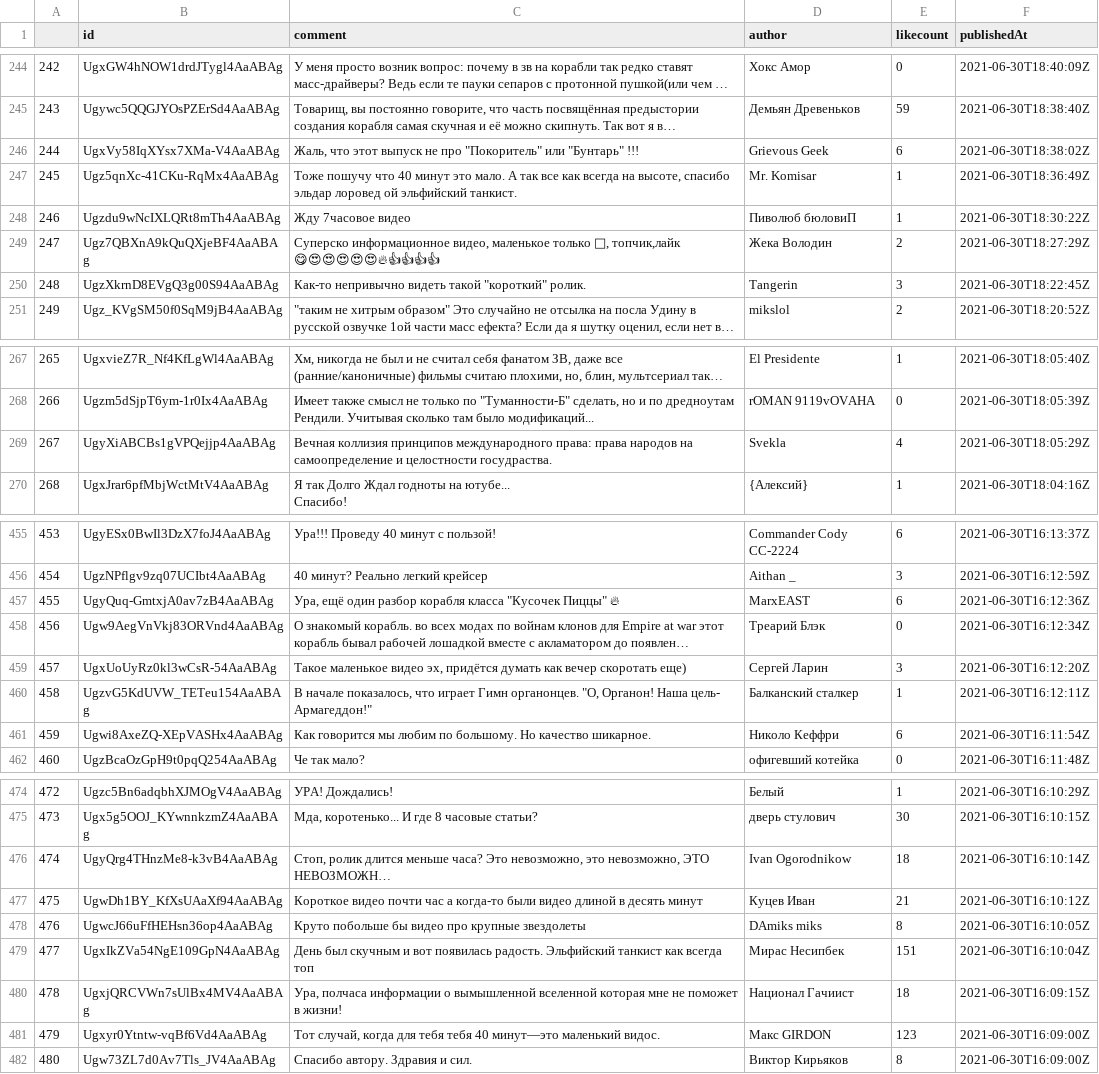
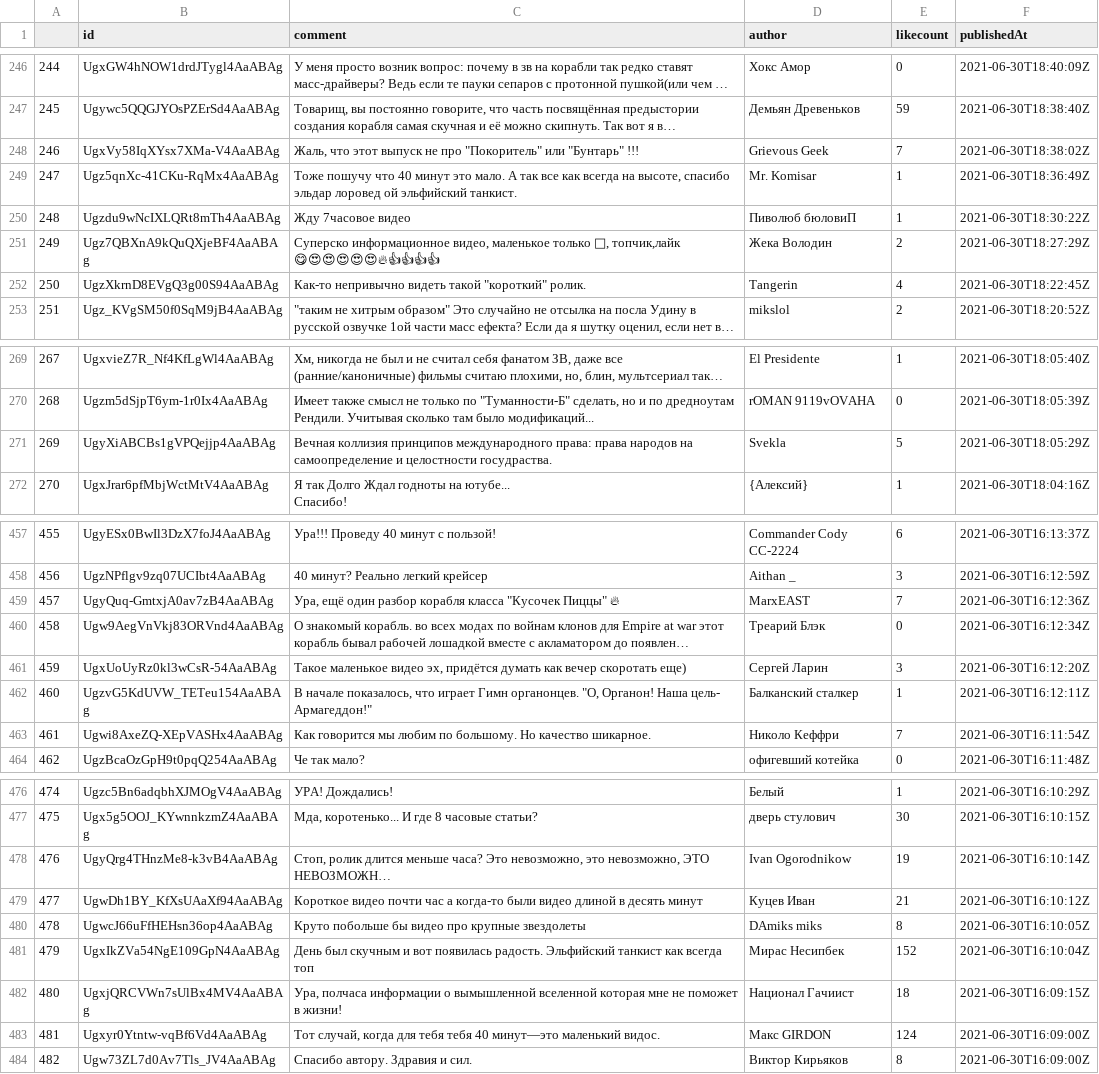
Before and after one commit to Remowell/python-youtube-api, a CSV file: output/parent_video_comment.csv, drawn as a sheet; only a part is shown, gaps mark what is left out; long unchanged cells end in …; addresses are those after the commit; the diff covers the shown part only; the diff names each change by its address in the sheet, - before the commit and + after, or states it on an @@ line.

```diff
--- a/output/parent_video_comment.csv
+++ b/output/parent_video_comment.csv
@@ column A renumbered from row 5 down @@
-E248 (likecount): 6
+E248 (likecount): 7
-E252 (likecount): 3
+E252 (likecount): 4
-E271 (likecount): 4
+E271 (likecount): 5
-E459 (likecount): 6
+E459 (likecount): 7
-E463 (likecount): 6
+E463 (likecount): 7
-E478 (likecount): 18
+E478 (likecount): 19
-E481 (likecount): 151
+E481 (likecount): 152
-E483 (likecount): 123
+E483 (likecount): 124
```
Also changed, not shown: 2 added rows and 14 edited cells elsewhere in this file, 2 other files.
